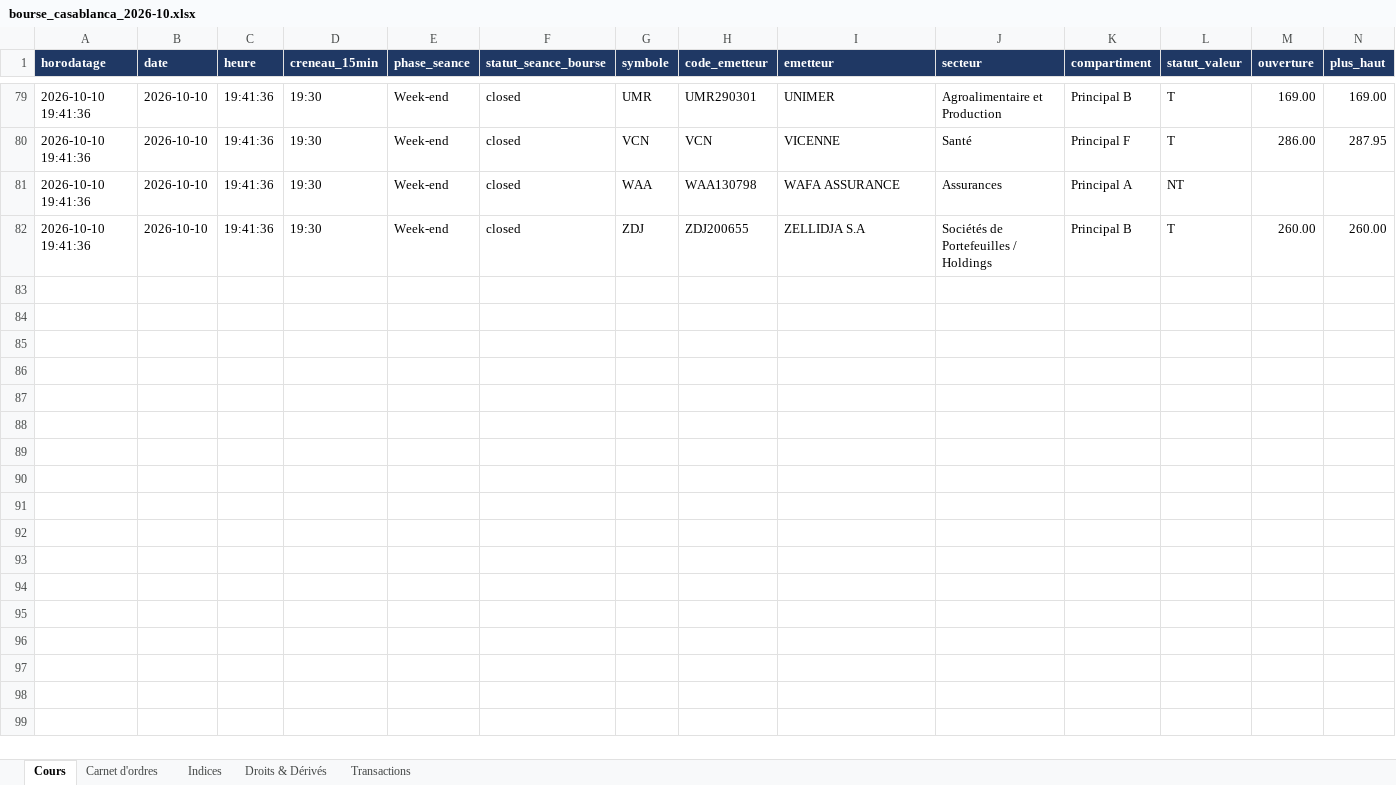
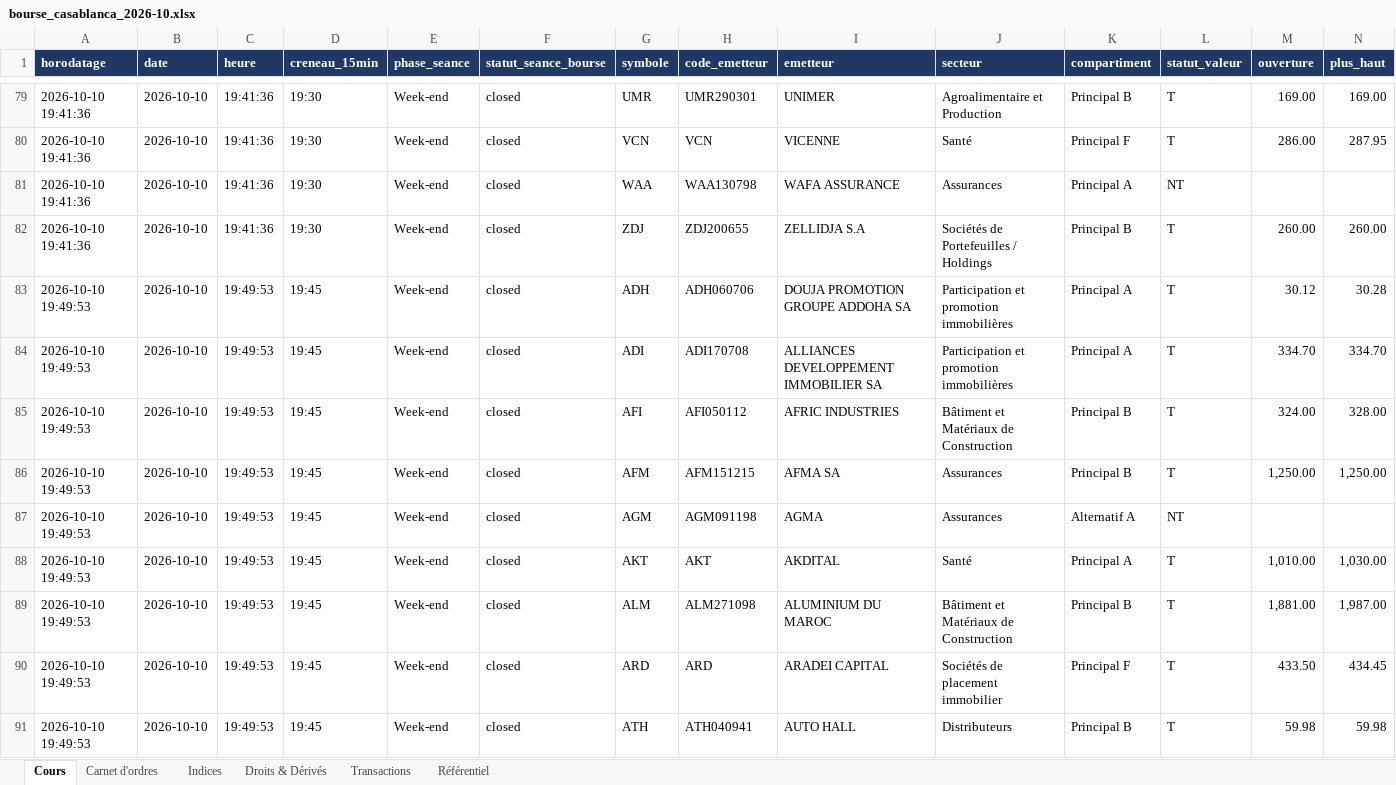
Before and after one commit to arabich1/cse-scraper, an Excel workbook: data/excel/bourse_casablanca_2026-10.xlsx, sheet Cours, drawn as a sheet; only a part is shown, gaps mark what is left out; values as stored, in another font and other column widths than the file's, no borders; rows hold the shown columns only; the diff covers the shown part only; the diff names each change by its address in the sheet, - before the commit and + after, or states it on an @@ line.

```diff
--- a/data/excel/bourse_casablanca_2026-10.xlsx (sheet Cours)
+++ b/data/excel/bourse_casablanca_2026-10.xlsx (sheet Cours)
+sheet tab: Référentiel
+row 83: 2026-10-10 19:49:53 | 2026-10-10 | 19:49:53 | 19:45 | Week-end | closed | ADH | ADH060706 | DOUJA PROMOTION GROUPE ADDOHA SA | Participation et promotion immobilières | Principal A | T | 30.12 | 30.28
+row 84: 2026-10-10 19:49:53 | 2026-10-10 | 19:49:53 | 19:45 | Week-end | closed | ADI | ADI170708 | ALLIANCES DEVELOPPEMENT IMMOBILIER SA | Participation et promotion immobilières | Principal A | T | 334.70 | 334.70
+row 85: 2026-10-10 19:49:53 | 2026-10-10 | 19:49:53 | 19:45 | Week-end | closed | AFI | AFI050112 | AFRIC INDUSTRIES | Bâtiment et Matériaux de Construction | Principal B | T | 324.00 | 328.00
+row 86: 2026-10-10 19:49:53 | 2026-10-10 | 19:49:53 | 19:45 | Week-end | closed | AFM | AFM151215 | AFMA SA | Assurances | Principal B | T | 1,250.00 | 1,250.00
+row 87: 2026-10-10 19:49:53 | 2026-10-10 | 19:49:53 | 19:45 | Week-end | closed | AGM | AGM091198 | AGMA | Assurances | Alternatif A | NT
+row 88: 2026-10-10 19:49:53 | 2026-10-10 | 19:49:53 | 19:45 | Week-end | closed | AKT | AKT | AKDITAL | Santé | Principal A | T | 1,010.00 | 1,030.00
+row 89: 2026-10-10 19:49:53 | 2026-10-10 | 19:49:53 | 19:45 | Week-end | closed | ALM | ALM271098 | ALUMINIUM DU MAROC | Bâtiment et Matériaux de Construction | Principal B | T | 1,881.00 | 1,987.00
+row 90: 2026-10-10 19:49:53 | 2026-10-10 | 19:49:53 | 19:45 | Week-end | closed | ARD | ARD | ARADEI CAPITAL | Sociétés de placement immobilier | Principal F | T | 433.50 | 434.45
+row 91: 2026-10-10 19:49:53 | 2026-10-10 | 19:49:53 | 19:45 | Week-end | closed | ATH | ATH040941 | AUTO HALL | Distributeurs | Principal B | T | 59.98 | 59.98
```
Also changed, not shown: 72 added rows elsewhere in this sheet, sheet Carnet d'ordres, sheet Indices, sheet Droits & Dérivés.
